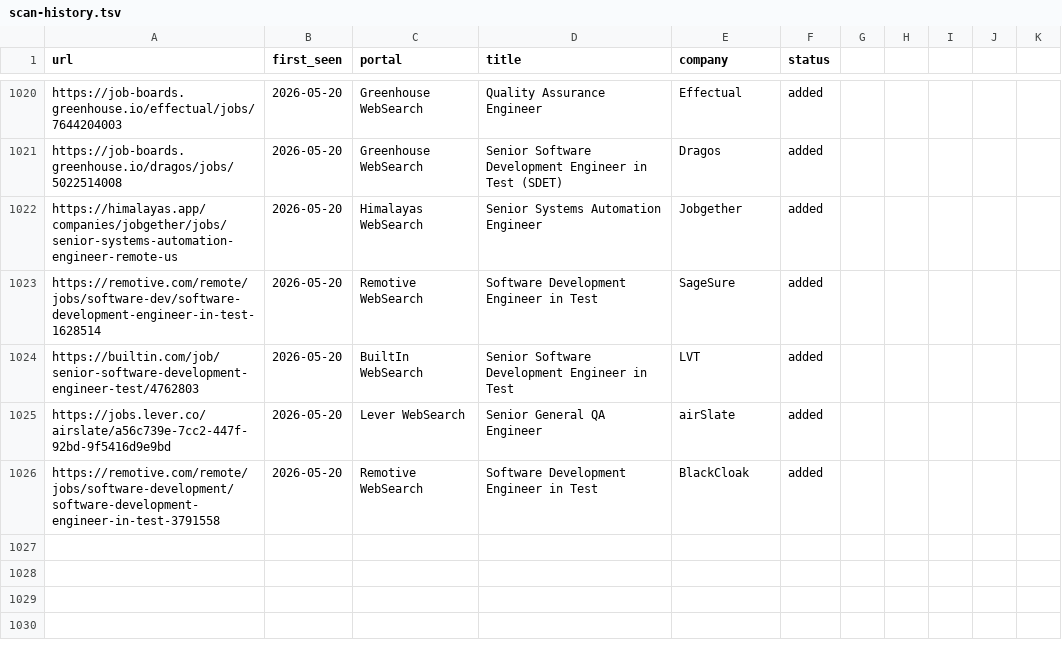
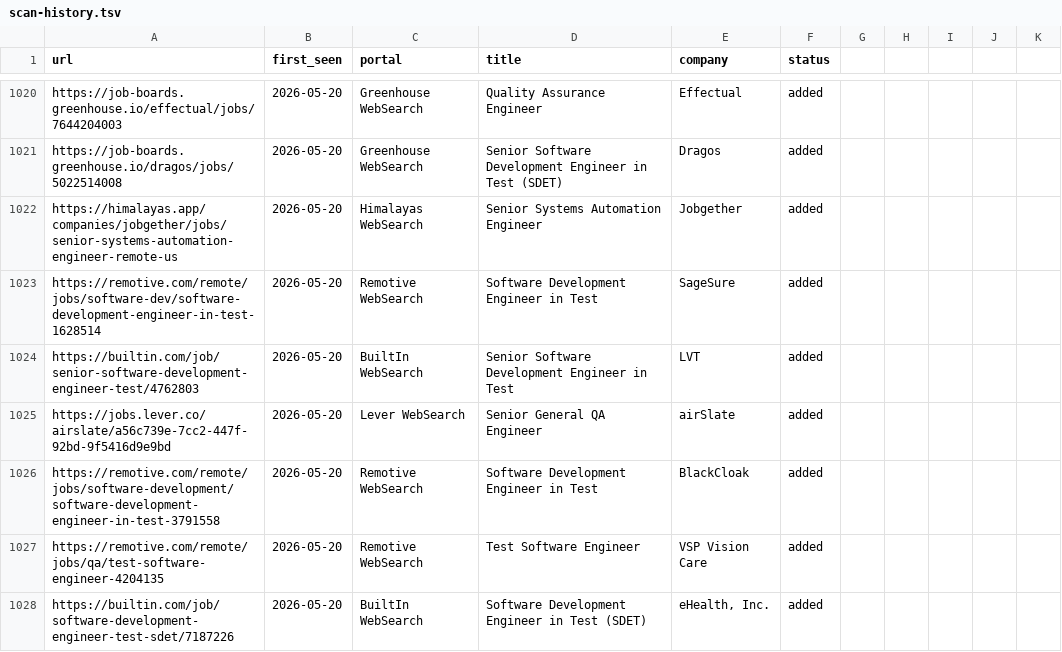
Before and after one commit to ahmets34/career-ops, a TSV file: data/scan-history.tsv, drawn as a sheet; only a part is shown, gaps mark what is left out.

```diff
--- a/data/scan-history.tsv
+++ b/data/scan-history.tsv
@@ -1026 +1026,3 @@ https://jobs.lever.co/airslate/a56c739e-7cc2-447f-92bd-9f5416d9e9bd	2026-05-20	L
 https://remotive.com/remote/jobs/software-development/software-development-engineer-in-test-3791558	2026-05-20	Remotive WebSearch	Software Development Engineer in Test	BlackCloak	added
+https://remotive.com/remote/jobs/qa/test-software-engineer-4204135	2026-05-20	Remotive WebSearch	Test Software Engineer	VSP Vision Care	added
+https://builtin.com/job/software-development-engineer-test-sdet/7187226	2026-05-20	BuiltIn WebSearch	Software Development Engineer in Test (SDET)	eHealth, Inc.	added
```
Also changed, not shown: 1 other file.
